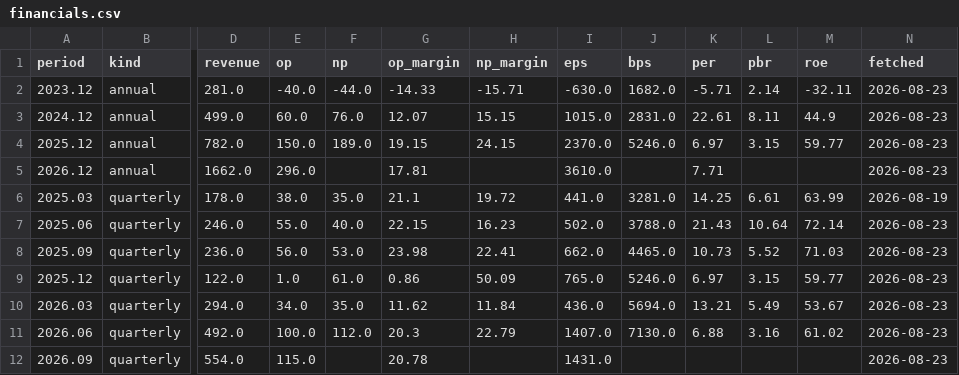
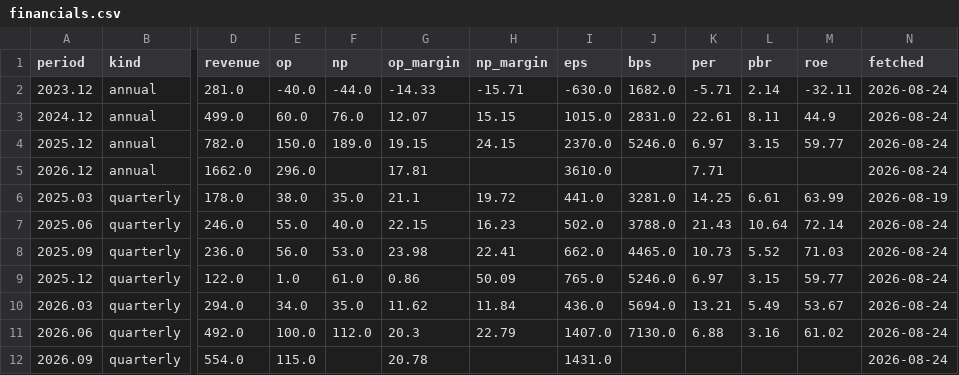
Before and after one commit to zzzz118118-lab/investment, a CSV file: jenik/data/financials.csv, drawn as a sheet; only a part is shown, gaps mark what is left out; the diff names each change by its address in the sheet, - before the commit and + after, or states it on an @@ line.

```diff
--- a/jenik/data/financials.csv
+++ b/jenik/data/financials.csv
-N2:N5 (fetched): 2026-08-23
+N2:N5 (fetched): 2026-08-24
-N7:N12 (fetched): 2026-08-23
+N7:N12 (fetched): 2026-08-24
```
Also changed, not shown: data/fx.csv, jenik/data/price.csv.
